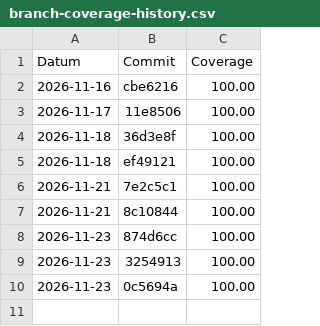
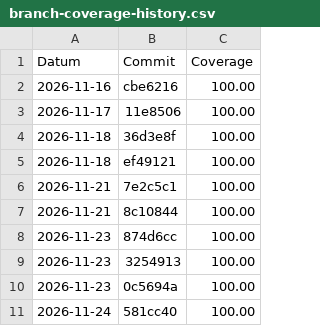
Before and after one commit to okurshike/450-tictactest-mvk, a CSV file: branch-coverage-history.csv, drawn as a sheet; the diff names each change by its address in the sheet, - before the commit and + after, or states it on an @@ line.

```diff
--- a/branch-coverage-history.csv
+++ b/branch-coverage-history.csv
+row 11: 2026-11-24 | 581cc40 | 100.00
```
